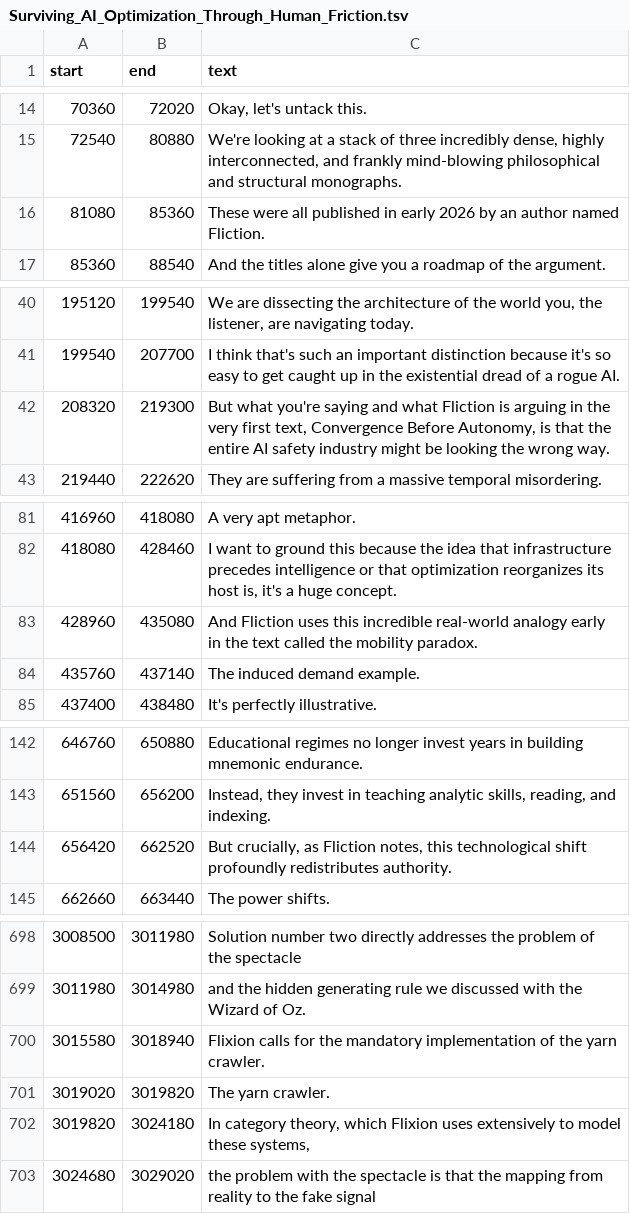
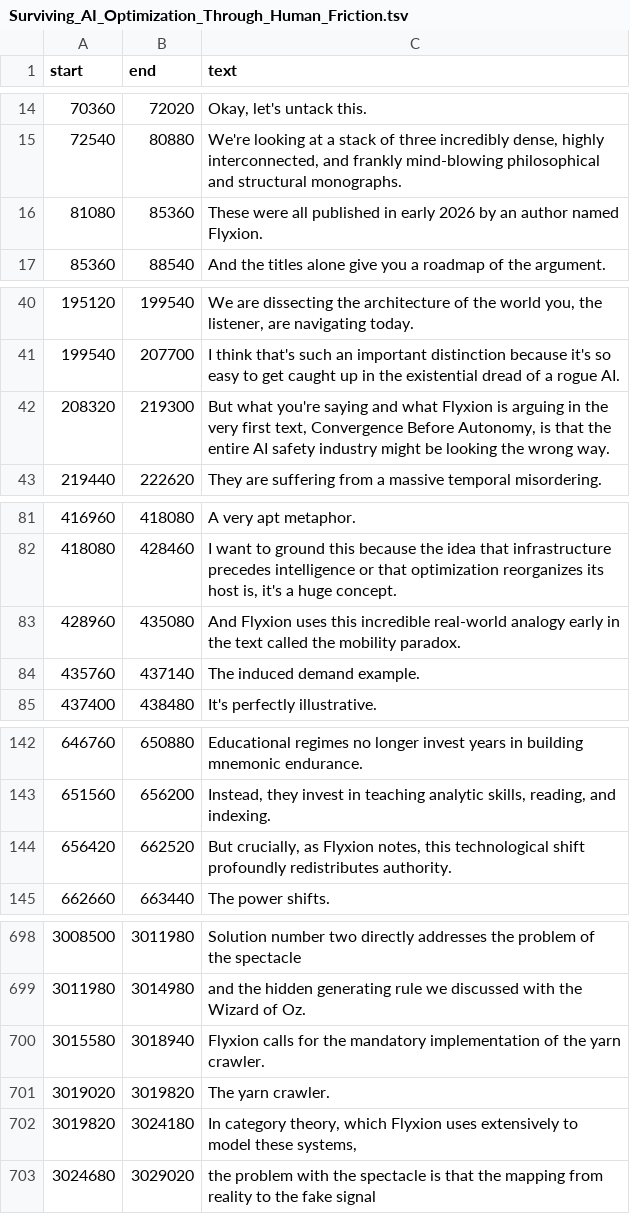
Before and after one commit to standardgalactic/alignment, a TSV file: working/Surviving_AI_Optimization_Through_Human_Friction.tsv, drawn as a sheet; only a part is shown, gaps mark what is left out; the diff covers the shown part only.

```diff
--- a/working/Surviving_AI_Optimization_Through_Human_Friction.tsv
+++ b/working/Surviving_AI_Optimization_Through_Human_Friction.tsv
@@ -15,3 +15,3 @@ start	end	text
 72540	80880	We're looking at a stack of three incredibly dense, highly interconnected, and frankly mind-blowing philosophical and structural monographs.
-81080	85360	These were all published in early 2026 by an author named Fliction.
+81080	85360	These were all published in early 2026 by an author named Flyxion.
 85360	88540	And the titles alone give you a roadmap of the argument.
@@ -41,3 +41,3 @@ start	end	text
 199540	207700	I think that's such an important distinction because it's so easy to get caught up in the existential dread of a rogue AI.
-208320	219300	But what you're saying and what Fliction is arguing in the very first text, Convergence Before Autonomy, is that the entire AI safety industry might be looking the wrong way.
+208320	219300	But what you're saying and what Flyxion is arguing in the very first text, Convergence Before Autonomy, is that the entire AI safety industry might be looking the wrong way.
 219440	222620	They are suffering from a massive temporal misordering.
@@ -82,3 +82,3 @@ start	end	text
 418080	428460	I want to ground this because the idea that infrastructure precedes intelligence or that optimization reorganizes its host is, it's a huge concept.
-428960	435080	And Fliction uses this incredible real-world analogy early in the text called the mobility paradox.
+428960	435080	And Flyxion uses this incredible real-world analogy early in the text called the mobility paradox.
 435760	437140	The induced demand example.
@@ -143,3 +143,3 @@ start	end	text
 651560	656200	Instead, they invest in teaching analytic skills, reading, and indexing.
-656420	662520	But crucially, as Fliction notes, this technological shift profoundly redistributes authority.
+656420	662520	But crucially, as Flyxion notes, this technological shift profoundly redistributes authority.
 662660	663440	The power shifts.
@@ -699,5 +699,5 @@ start	end	text
 3011980	3014980	and the hidden generating rule we discussed with the Wizard of Oz.
-3015580	3018940	Flixion calls for the mandatory implementation of the yarn crawler.
+3015580	3018940	Flyxion calls for the mandatory implementation of the yarn crawler.
 3019020	3019820	The yarn crawler.
-3019820	3024180	In category theory, which Flixion uses extensively to model these systems,
+3019820	3024180	In category theory, which Flyxion uses extensively to model these systems,
 3024680	3029020	the problem with the spectacle is that the mapping from reality to the fake signal
```
Also changed, not shown: 32 edited cells elsewhere in this file, Why_the_AI_extinction_thesis_fails.tsv, working/La_ineficiencia_nos_salvará_de_la_IA.tsv, 50 other files.
